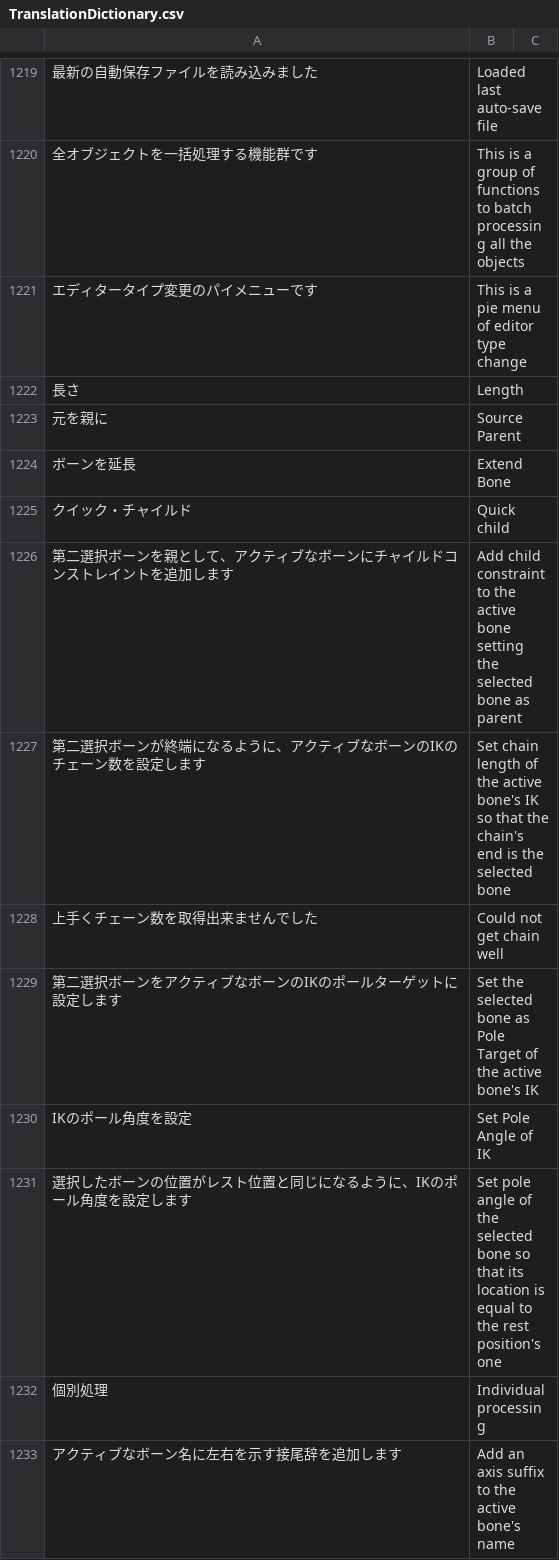
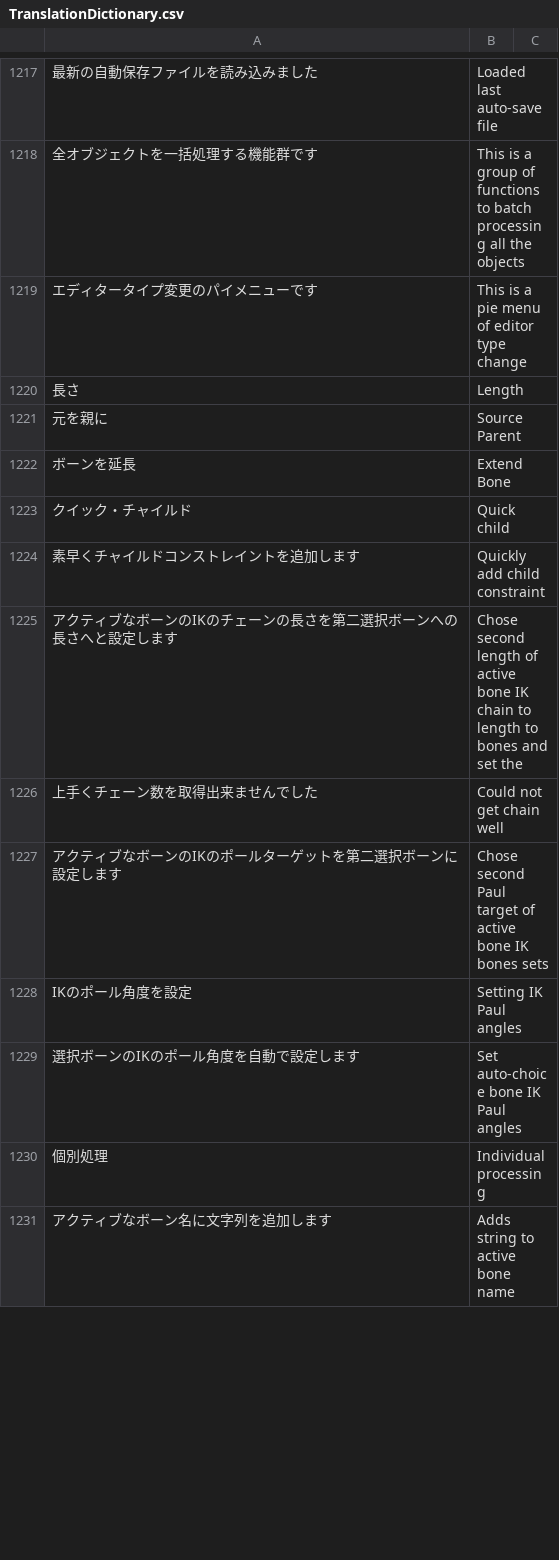
Before and after one commit to bookyakuno/Blender-Scramble-Addon, a CSV file: TranslationDictionary.csv, drawn as a sheet; only a part is shown, gaps mark what is left out; the diff covers the shown part only.

Commit message:
Revert "日本語/英語変更：ボーン(Bone) at wiki"
This reverts commit e1cd44c37e9938d8320543d9aa40c105d6e2c509.

```diff
--- a/TranslationDictionary.csv
+++ b/TranslationDictionary.csv
@@ -1225,9 +1223,9 @@
 "クイック・チャイルド","Quick child"
-"第二選択ボーンを親として、アクティブなボーンにチャイルドコンストレイントを追加します","Add child constraint to the active bone setting the selected bone as parent"
-"第二選択ボーンが終端になるように、アクティブなボーンのIKのチェーン数を設定します","Set chain length of the active bone's IK so that the chain's end is the selected bone"
+"素早くチャイルドコンストレイントを追加します","Quickly add child constraint"
+"アクティブなボーンのIKのチェーンの長さを第二選択ボーンへの長さへと設定します","Chose second length of active bone IK chain to length to bones and set the"
 "上手くチェーン数を取得出来ませんでした","Could not get chain well"
-"第二選択ボーンをアクティブなボーンのIKのポールターゲットに設定します","Set the selected bone as Pole Target of the active bone's IK"
-"IKのポール角度を設定","Set Pole Angle of IK"
-"選択したボーンの位置がレスト位置と同じになるように、IKのポール角度を設定します","Set pole angle of the selected bone so that its location is equal to the rest position's one"
+"アクティブなボーンのIKのポールターゲットを第二選択ボーンに設定します","Chose second Paul target of active bone IK bones sets"
+"IKのポール角度を設定","Setting IK Paul angles"
+"選択ボーンのIKのポール角度を自動で設定します","Set auto-choice bone IK Paul angles"
 "個別処理","Individual processing"
-"アクティブなボーン名に左右を示す接尾辞を追加します","Add an axis suffix to the active bone's name"
+"アクティブなボーン名に文字列を追加します","Adds string to active bone name"
```
Also changed, not shown: 23 added rows, 25 removed rows and 25 edited cells elsewhere in this file, 7 other files.
